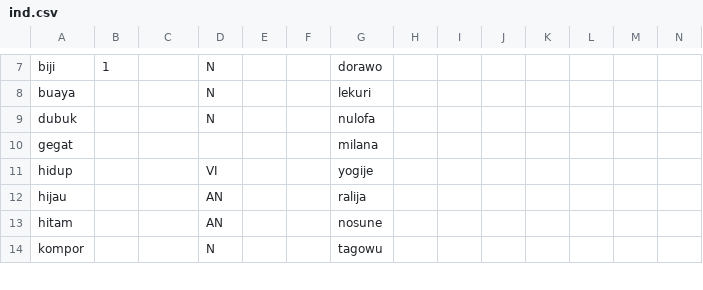
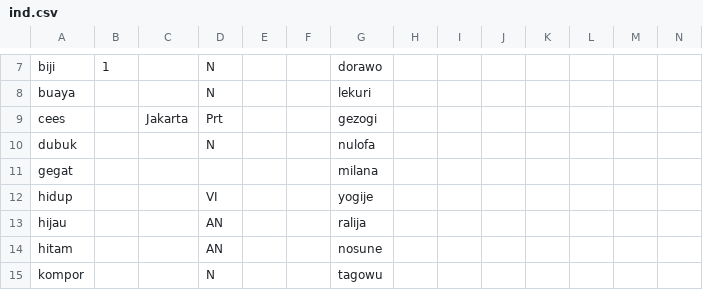
Before and after one commit to Ntsekees/Predilex, a CSV file: natlangs/ind.csv, drawn as a sheet; only a part is shown, gaps mark what is left out; the diff names each change by its address in the sheet, - before the commit and + after, or states it on an @@ line.

```diff
--- a/natlangs/ind.csv
+++ b/natlangs/ind.csv
+row 9: cees |  | Jakarta | Prt |  |  | gezogi
```
Also changed, not shown: natlangs/ben.csv, natlangs/fra.csv, 3 other files.
